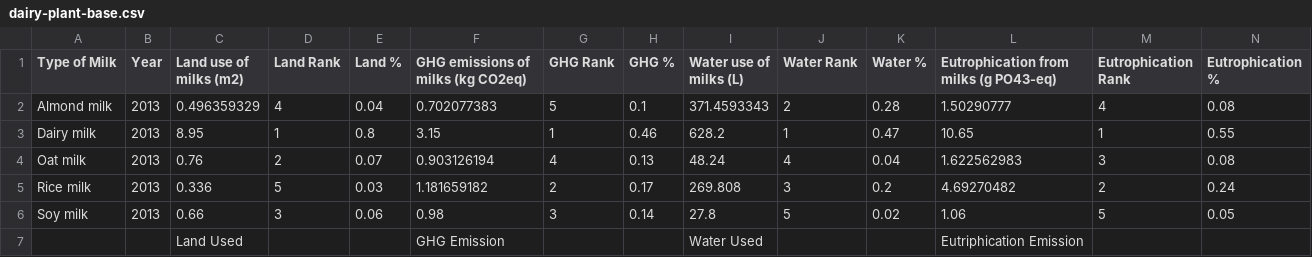
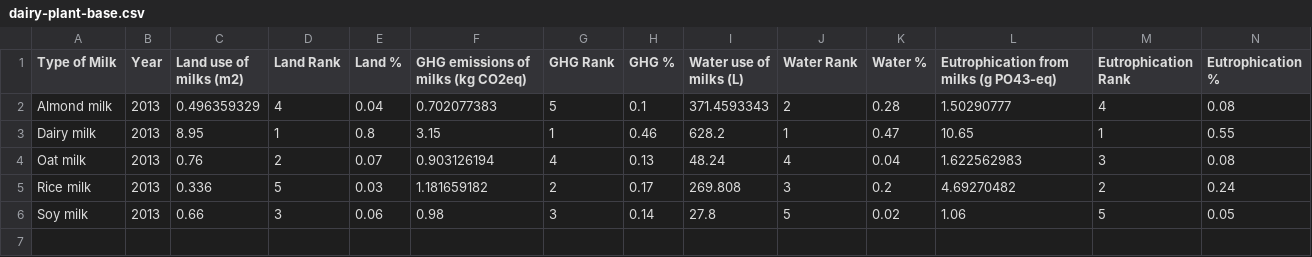
Before and after one commit to LesinTeohMonash/Data-Visualization-2, a CSV file: datasets/dairy-plant-base.csv, drawn as a sheet; only a part is shown; rows hold the shown columns only; the diff names each change by its address in the sheet, - before the commit and + after, or states it on an @@ line.

Commit message:
update column name

```diff
--- a/datasets/dairy-plant-base.csv
+++ b/datasets/dairy-plant-base.csv
-row 7:  |  | Land Used |  |  | GHG Emission |  |  | Water Used |  |  | Eutriphication Emission
```
